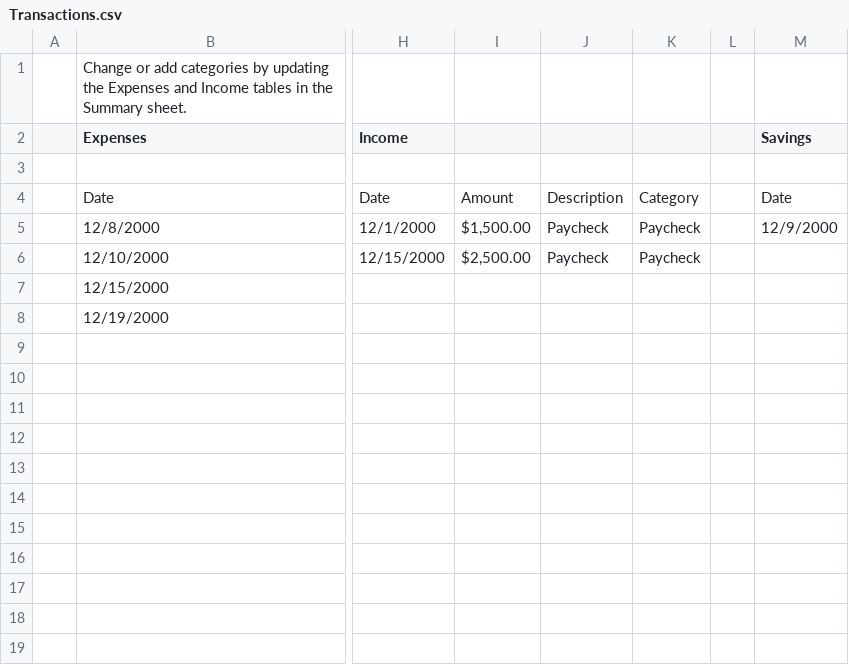
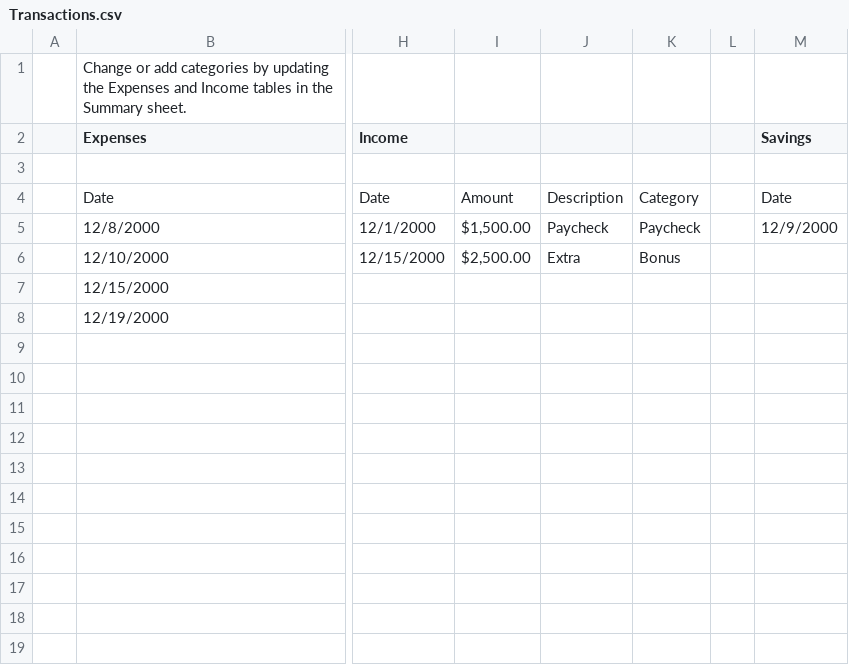
Before and after one commit to krishkshir/MyBudget, a CSV file: Transactions.csv, drawn as a sheet; only a part is shown, gaps mark what is left out; the diff names each change by its address in the sheet, - before the commit and + after, or states it on an @@ line.

```diff
--- a/Transactions.csv
+++ b/Transactions.csv
-J6: Paycheck
+J6: Extra
-K6: Paycheck
+K6: Bonus
```
Also changed, not shown: 2 other files.
